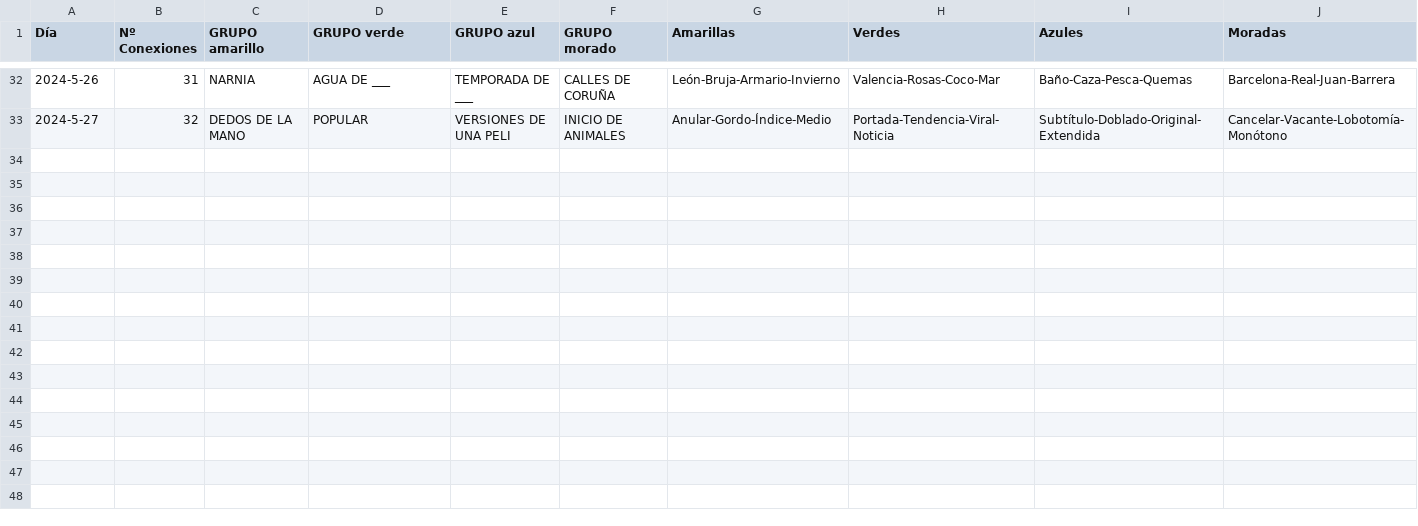
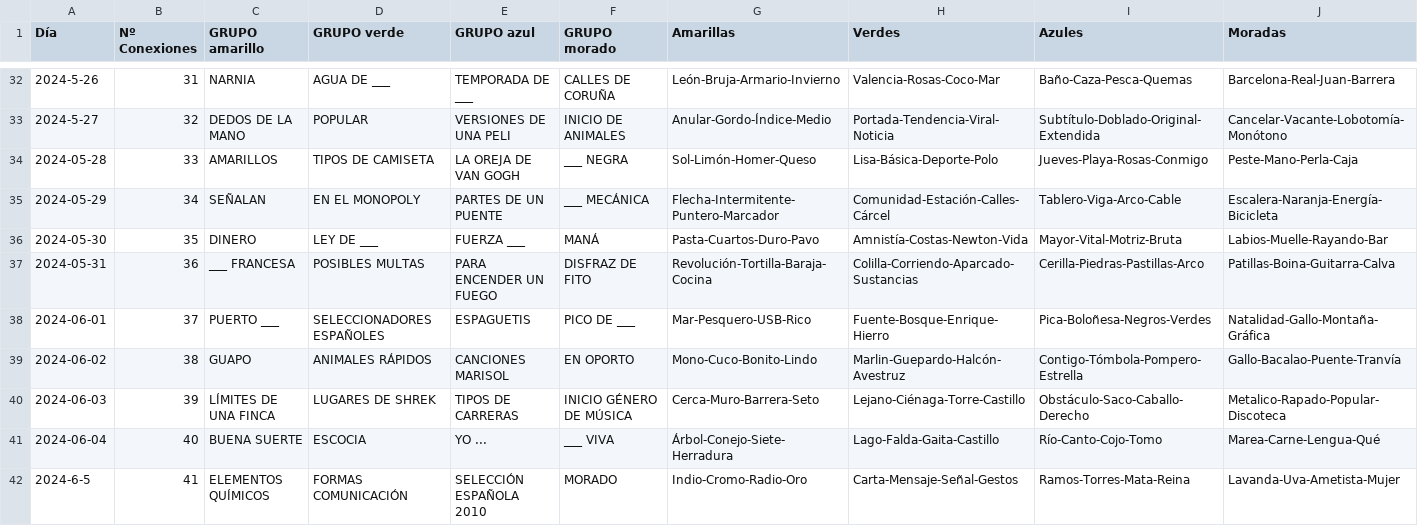
Before and after one commit to Pedrobf99/Conexiones, a CSV file: conexiones.csv, drawn as a sheet; only a part is shown, gaps mark what is left out; the diff names each change by its address in the sheet, - before the commit and + after, or states it on an @@ line.

Commit message:
Add files via upload

```diff
--- a/conexiones.csv
+++ b/conexiones.csv
+row 34: 2024-05-28 | 33 | AMARILLOS | TIPOS DE CAMISETA | LA OREJA DE VAN GOGH | ___ NEGRA | Sol-Limón-Homer-Queso | Lisa-Básica-Deporte-Polo | Jueves-Playa-Rosas-Conmigo | Peste-Mano-Perla-Caja
+row 35: 2024-05-29 | 34 | SEÑALAN | EN EL MONOPOLY | PARTES DE UN PUENTE | ___ MECÁNICA | Flecha-Intermitente-Puntero-Marcador | Comunidad-Estación-Calles-Cárcel | Tablero-Viga-Arco-Cable | Escalera-Naranja-Energía-Bicicleta
+row 36: 2024-05-30 | 35 | DINERO | LEY DE ___ | FUERZA ___ | MANÁ | Pasta-Cuartos-Duro-Pavo | Amnistía-Costas-Newton-Vida | Mayor-Vital-Motriz-Bruta | Labios-Muelle-Rayando-Bar
+row 37: 2024-05-31 | 36 | ___ FRANCESA | POSIBLES MULTAS | PARA ENCENDER UN FUEGO | DISFRAZ DE FITO | Revolución-Tortilla-Baraja-Cocina | Colilla-Corriendo-Aparcado-Sustancias | Cerilla-Piedras-Pastillas-Arco | Patillas-Boina-Guitarra-Calva
+row 38: 2024-06-01 | 37 | PUERTO ___ | SELECCIONADORES ESPAÑOLES | ESPAGUETIS | PICO DE ___ | Mar-Pesquero-USB-Rico | Fuente-Bosque-Enrique-Hierro | Pica-Boloñesa-Negros-Verdes | Natalidad-Gallo-Montaña-Gráfica
+row 39: 2024-06-02 | 38 | GUAPO | ANIMALES RÁPIDOS | CANCIONES MARISOL | EN OPORTO | Mono-Cuco-Bonito-Lindo | Marlin-Guepardo-Halcón-Avestruz | Contigo-Tómbola-Pompero-Estrella | Gallo-Bacalao-Puente-Tranvía
+row 40: 2024-06-03 | 39 | LÍMITES DE UNA FINCA | LUGARES DE SHREK | TIPOS DE CARRERAS | INICIO GÉNERO DE MÚSICA | Cerca-Muro-Barrera-Seto | Lejano-Ciénaga-Torre-Castillo | Obstáculo-Saco-Caballo-Derecho | Metalico-Rapado-Popular-Discoteca
+row 41: 2024-06-04 | 40 | BUENA SUERTE | ESCOCIA | YO ... | ___ VIVA | Árbol-Conejo-Siete-Herradura | Lago-Falda-Gaita-Castillo | Río-Canto-Cojo-Tomo | Marea-Carne-Lengua-Qué
+row 42: 2024-6-5 | 41 | ELEMENTOS QUÍMICOS | FORMAS COMUNICACIÓN | SELECCIÓN ESPAÑOLA 2010 | MORADO | Indio-Cromo-Radio-Oro | Carta-Mensaje-Señal-Gestos | Ramos-Torres-Mata-Reina | Lavanda-Uva-Ametista-Mujer
```
